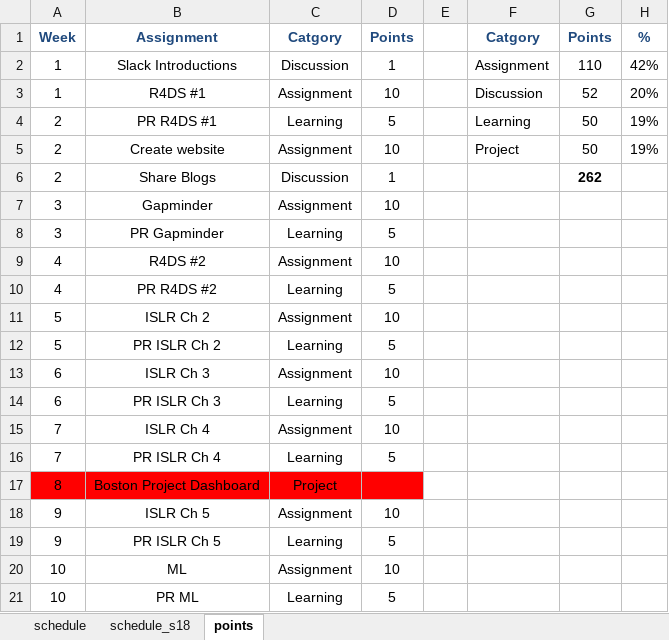
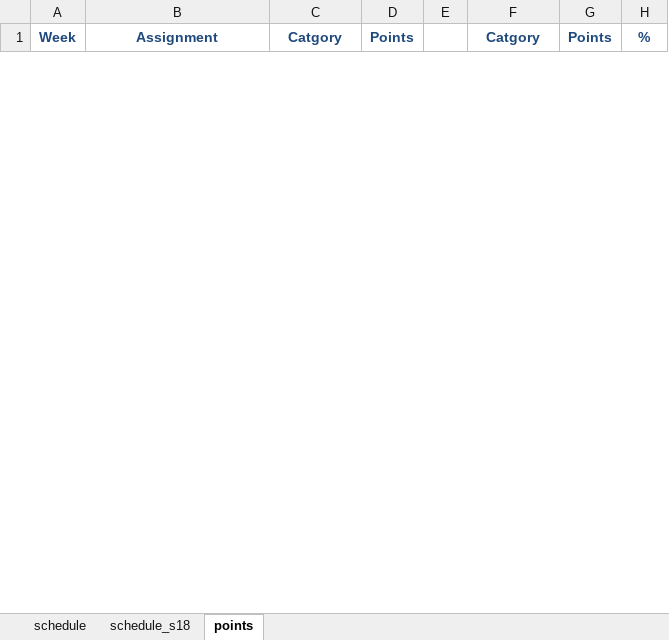
Before and after one commit to norcalbiostat/ADS, an Excel workbook: schedule_485.xlsx, sheet points, drawn as a sheet; only a part is shown; values as stored, in another font and other column widths than the file's, no borders; removed rows and columns are numbered as before the commit, all else as after; the diff covers the shown part only; the diff names each change by its address in the sheet, - before the commit and + after, or states it on an @@ line.

```diff
--- a/schedule_485.xlsx (sheet points)
+++ b/schedule_485.xlsx (sheet points)
-row 2: 1 | Slack Introductions | Discussion | 1 |  | Assignment | 110 | 42%
-row 3: 1 | R4DS #1 | Assignment | 10 |  | Discussion | 52 | 20%
-row 4: 2 | PR R4DS #1 | Learning | 5 |  | Learning | 50 | 19%
-row 5: 2 | Create website | Assignment | 10 |  | Project | 50 | 19%
-row 6: 2 | Share Blogs | Discussion | 1 |  |  | 262
-row 7: 3 | Gapminder | Assignment | 10
-row 8: 3 | PR Gapminder | Learning | 5
-row 9: 4 | R4DS #2 | Assignment | 10
-row 10: 4 | PR R4DS #2 | Learning | 5
-row 11: 5 | ISLR Ch 2 | Assignment | 10
-row 12: 5 | PR ISLR Ch 2 | Learning | 5
-row 13: 6 | ISLR Ch 3 | Assignment | 10
-row 14: 6 | PR ISLR Ch 3 | Learning | 5
-row 15: 7 | ISLR Ch 4 | Assignment | 10
-row 16: 7 | PR ISLR Ch 4 | Learning | 5
-row 17: 8 | Boston Project Dashboard | Project
-row 18: 9 | ISLR Ch 5 | Assignment | 10
-row 19: 9 | PR ISLR Ch 5 | Learning | 5
-row 20: 10 | ML | Assignment | 10
-row 21: 10 | PR ML | Learning | 5
```
Also changed, not shown: 11 added rows and 6 removed rows elsewhere in this sheet, sheet schedule, formulas that keep their value, 48 other files.
